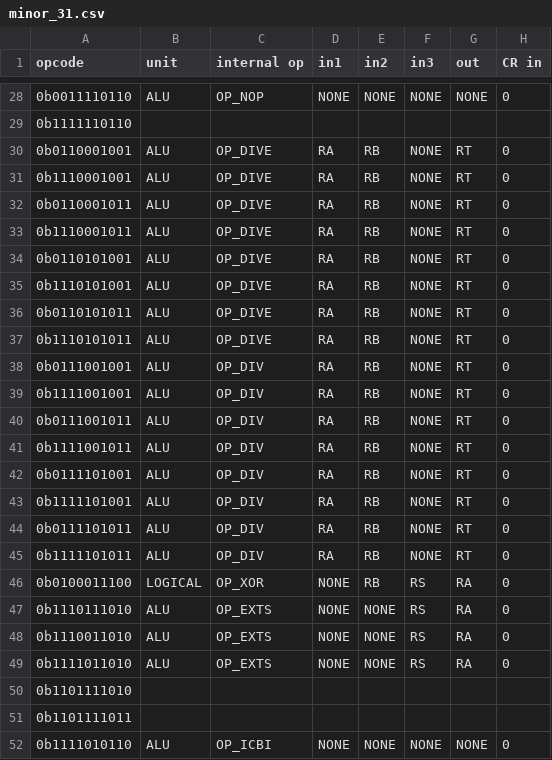
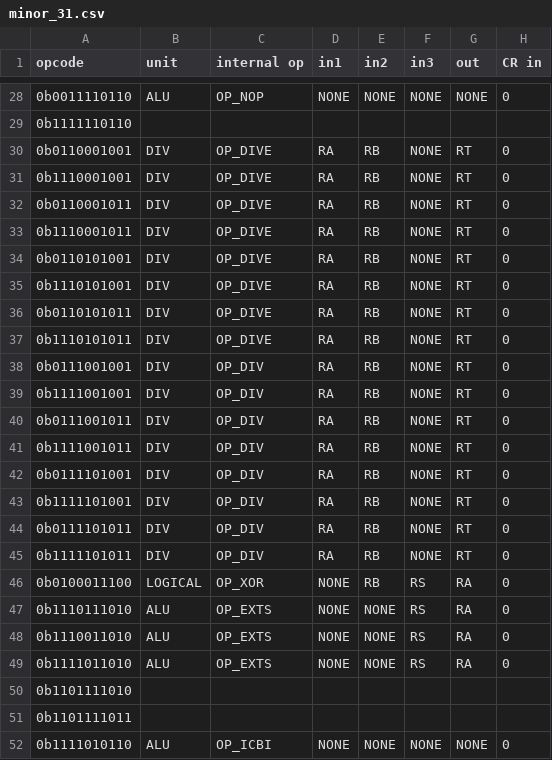
Before and after one commit to programmerjake/libre-soc-wiki, a CSV file: openpower/isatables/minor_31.csv, drawn as a sheet; only a part is shown, gaps mark what is left out; the diff covers the shown part only; the diff names each change by its address in the sheet, - before the commit and + after, or states it on an @@ line.

```diff
--- a/openpower/isatables/minor_31.csv
+++ b/openpower/isatables/minor_31.csv
-B30:B45 (unit): ALU
+B30:B45 (unit): DIV
```
Also changed, not shown: 16 edited cells elsewhere in this file, openpower/isatables/major.csv.
